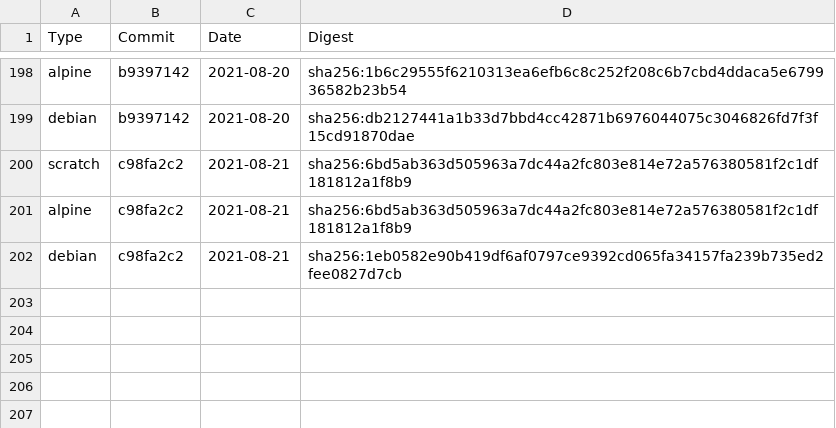
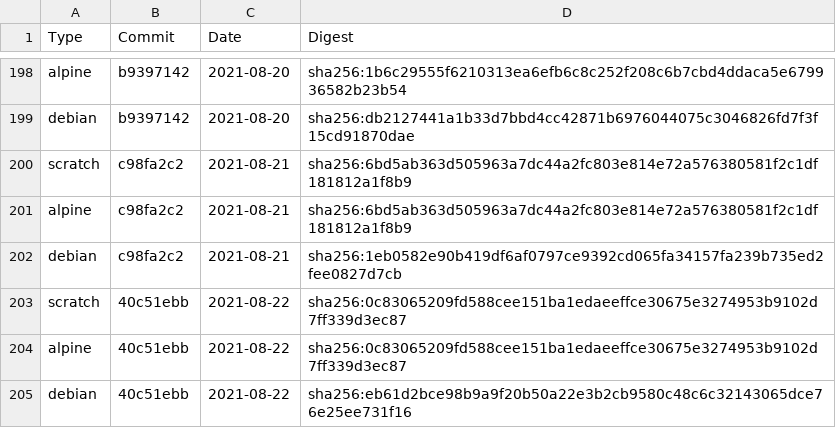
Before and after one commit to Checkmarx/kics, a CSV file: docs/docker/nightly.csv, drawn as a sheet; only a part is shown, gaps mark what is left out.

Commit message:
docs(kicsbot): update images digest

```diff
--- a/docs/docker/nightly.csv
+++ b/docs/docker/nightly.csv
@@ -202 +202,4 @@ alpine,c98fa2c2,2021-08-21,sha256:6bd5ab363d505963a7dc44a2fc803e814e72a576380581
 debian,c98fa2c2,2021-08-21,sha256:1eb0582e90b419df6af0797ce9392cd065fa34157fa239b735ed2fee0827d7cb
+scratch,40c51ebb,2021-08-22,sha256:0c83065209fd588cee151ba1edaeeffce30675e3274953b9102d7ff339d3ec87
+alpine,40c51ebb,2021-08-22,sha256:0c83065209fd588cee151ba1edaeeffce30675e3274953b9102d7ff339d3ec87
+debian,40c51ebb,2021-08-22,sha256:eb61d2bce98b9a9f20b50a22e3b2cb9580c48c6c32143065dce76e25ee731f16
```
Also changed, not shown: 1 other file.
